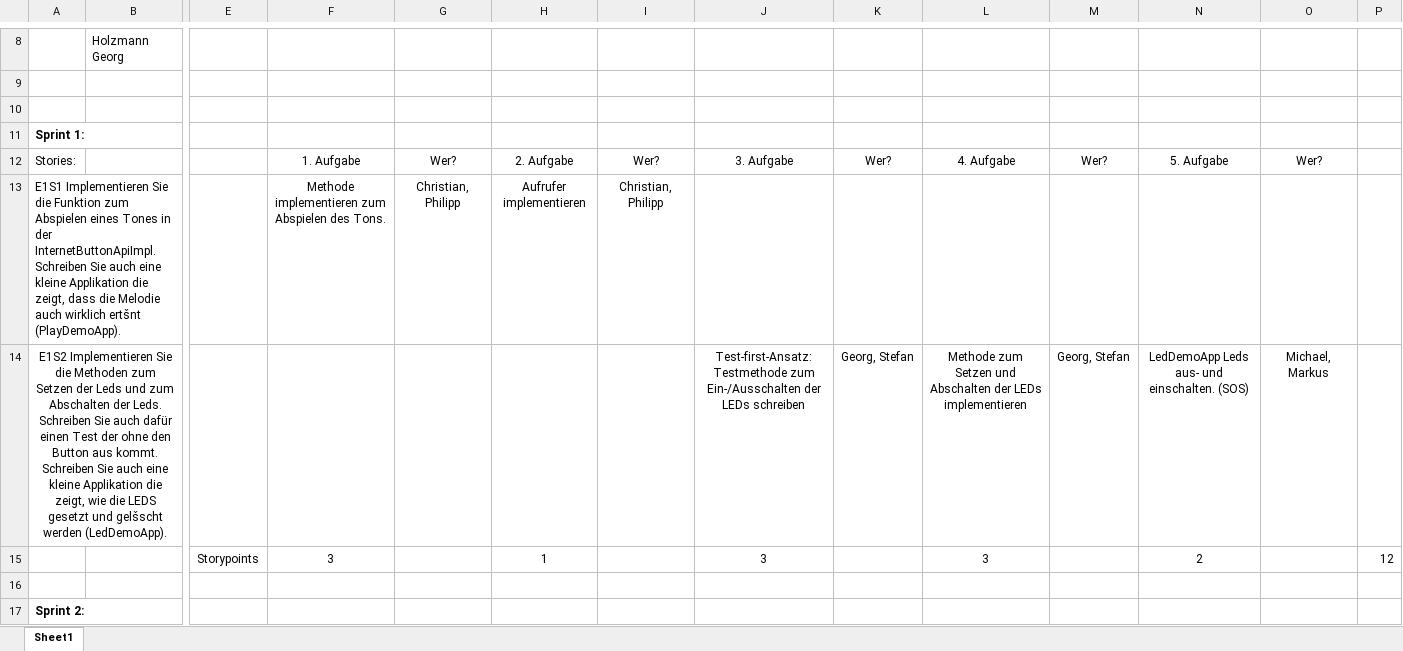
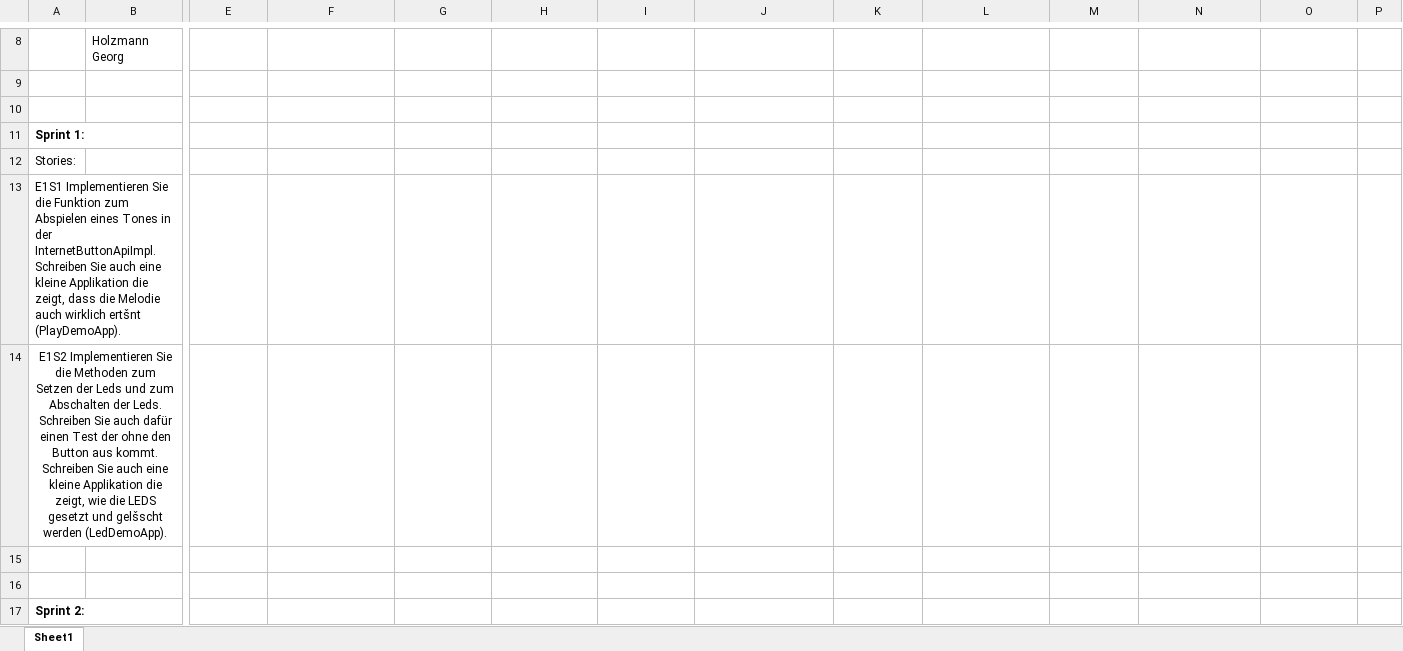
Before and after one commit to MichaelC02/InternetButton, an Excel workbook: swe-iot/docs/it000/Releaseplan.xlsx, sheet Sheet1, drawn as a sheet; only a part is shown, gaps mark what is left out; values as stored, in another font and other column widths than the file's, no borders; removed rows and columns are numbered as before the commit, all else as after; rows hold the shown columns only; the diff covers the shown part only; the diff names each change by its address in the sheet, - before the commit and + after, or states it on an @@ line.

Commit message:
Doku.txt gelöscht (war nur für die Ordnererstellung notwendig) Releaseplan aktualisiert SprintPlan erstellt

```diff
--- a/swe-iot/docs/it000/Releaseplan.xlsx (sheet Sheet1)
+++ b/swe-iot/docs/it000/Releaseplan.xlsx (sheet Sheet1)
-row 12: Stories: |  |  | 1. Aufgabe | Wer? | 2. Aufgabe | Wer? | 3. Aufgabe | Wer? | 4. Aufgabe | Wer? | 5. Aufgabe | Wer?
-row 13: E1S1 Implementieren Sie die Funktion zum Abspielen eines Tones in der InternetButtonApiImpl. Schreiben Sie auch eine kleine Applikation die zeigt, dass die Melodie auch wirklich ertšnt (PlayDemoApp). |  |  | Methode implementieren zum Abspielen des Tons. | Christian, Philipp | Aufrufer implementieren | Christian, Philipp
-row 14: E1S2 Implementieren Sie die Methoden zum Setzen der Leds und zum Abschalten der Leds. Schreiben Sie auch dafür einen Test der ohne den Button aus kommt. Schreiben Sie auch eine kleine Applikation die zeigt, wie die LEDS gesetzt und gelšscht werden (LedDemoApp). |  |  |  |  |  |  | Test-first-Ansatz: Testmethode zum Ein-/Ausschalten der LEDs schreiben | Georg, Stefan | Methode zum Setzen und Abschalten der LEDs implementieren | Georg, Stefan | LedDemoApp Leds aus- und einschalten. (SOS) | Michael, Markus
+row 12: Stories:
+row 13: E1S1 Implementieren Sie die Funktion zum Abspielen eines Tones in der InternetButtonApiImpl. Schreiben Sie auch eine kleine Applikation die zeigt, dass die Melodie auch wirklich ertšnt (PlayDemoApp).
+row 14: E1S2 Implementieren Sie die Methoden zum Setzen der Leds und zum Abschalten der Leds. Schreiben Sie auch dafür einen Test der ohne den Button aus kommt. Schreiben Sie auch eine kleine Applikation die zeigt, wie die LEDS gesetzt und gelšscht werden (LedDemoApp).
-row 15:  |  | Storypoints | 3 |  | 1 |  | 3 |  | 3 |  | 2 |  | 12
+row 15: (empty)
```
Also changed, not shown: merged cells elsewhere in this sheet, 2 other files.
